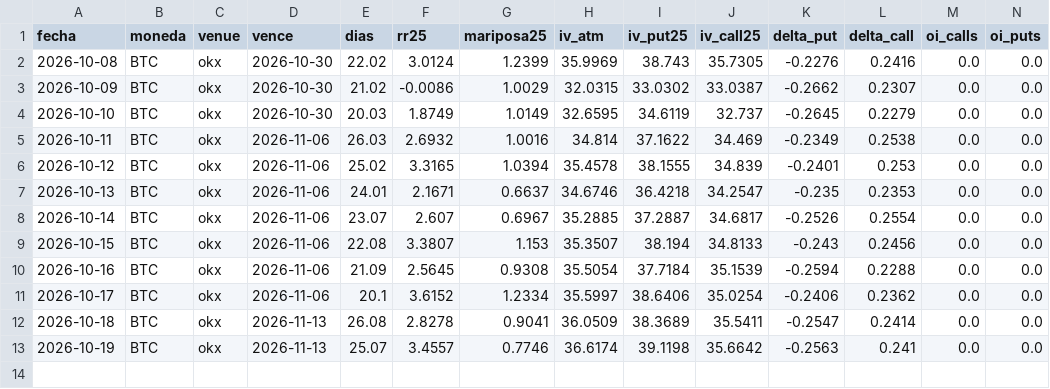
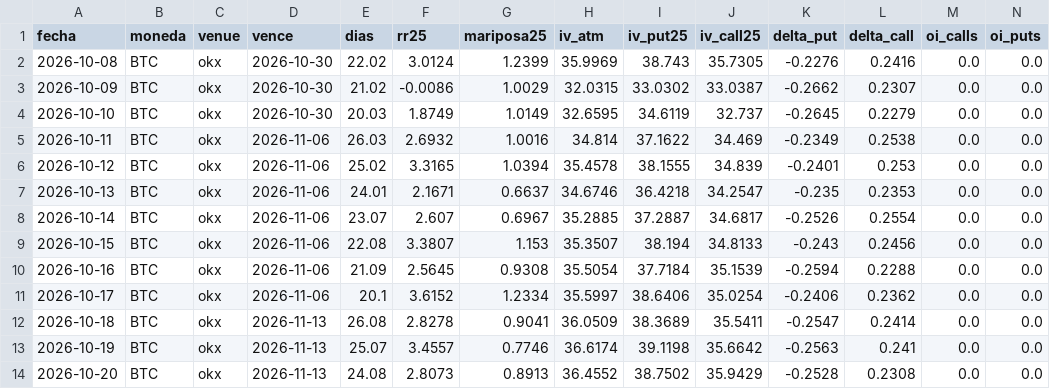
Before and after one commit to rantvalo5-art/scanall, a CSV file: opciones/skew_diario/okx_BTC.csv, drawn as a sheet; only a part is shown; rows hold the shown columns only; the diff names each change by its address in the sheet, - before the commit and + after, or states it on an @@ line.

```diff
--- a/opciones/skew_diario/okx_BTC.csv
+++ b/opciones/skew_diario/okx_BTC.csv
+row 14: 2026-10-20 | BTC | okx | 2026-11-13 | 24.08 | 2.8073 | 0.8913 | 36.4552 | 38.7502 | 35.9429 | -0.2528 | 0.2308 | 0.0 | 0.0
```
Also changed, not shown: opciones/iv_diaria/deribit_BTC.csv, opciones/iv_diaria/deribit_ETH.csv, 1 other file.
